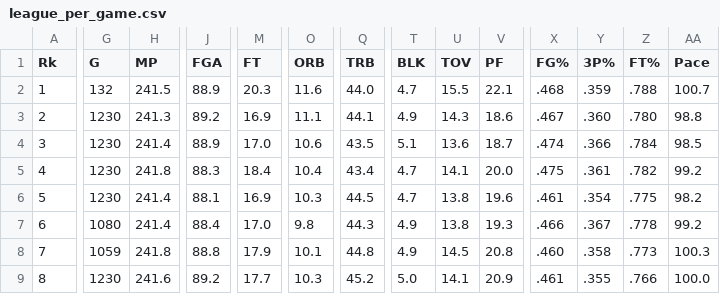
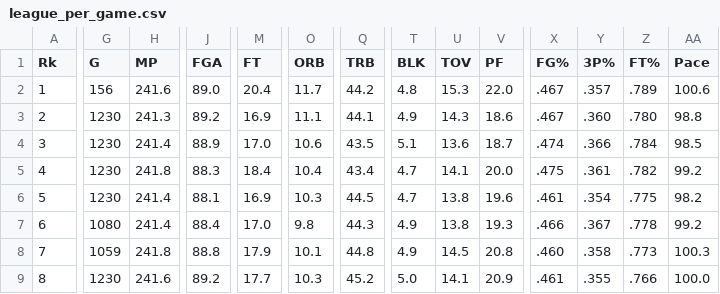
Before and after one commit to gmelmed/charts_gratia_chartis, a CSV file: nba_scoring/league_per_game.csv, drawn as a sheet; only a part is shown, gaps mark what is left out; the diff covers the shown part only; the diff names each change by its address in the sheet, - before the commit and + after, or states it on an @@ line.

```diff
--- a/nba_scoring/league_per_game.csv
+++ b/nba_scoring/league_per_game.csv
-G2 (G): 132
+G2 (G): 156
-H2 (MP): 241.5
+H2 (MP): 241.6
-J2 (FGA): 88.9
+J2 (FGA): 89.0
-M2 (FT): 20.3
+M2 (FT): 20.4
-O2 (ORB): 11.6
+O2 (ORB): 11.7
-Q2 (TRB): 44.0
+Q2 (TRB): 44.2
-T2 (BLK): 4.7
+T2 (BLK): 4.8
-U2 (TOV): 15.5
+U2 (TOV): 15.3
-V2 (PF): 22.1
+V2 (PF): 22.0
-X2 (FG%): .468
+X2 (FG%): .467
-Y2 (3P%): .359
+Y2 (3P%): .357
-Z2 (FT%): .788
+Z2 (FT%): .789
-AA2 (Pace): 100.7
+AA2 (Pace): 100.6
```
Also changed, not shown: 6 edited cells elsewhere in this file, nba_scoring/league_ft_fga_avg.csv, nba_scoring/league_per_game_clean.csv.
